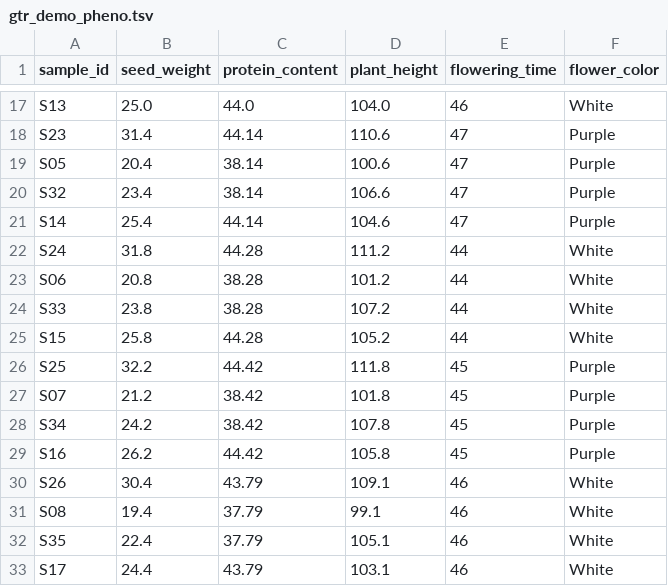
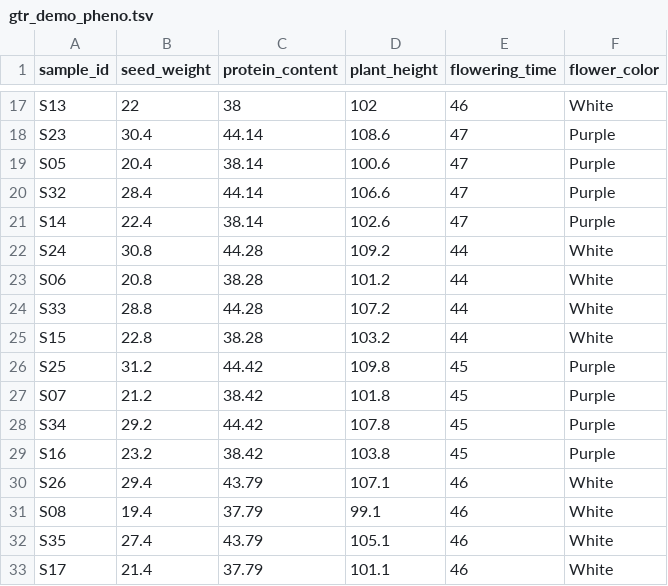
Before and after one commit to Renscq/GeneTrackR, a TSV file: inst/extdata/gtr_demo_pheno.tsv, drawn as a sheet; only a part is shown, gaps mark what is left out; the diff covers the shown part only; the diff names each change by its address in the sheet, - before the commit and + after, or states it on an @@ line.

```diff
--- a/inst/extdata/gtr_demo_pheno.tsv
+++ b/inst/extdata/gtr_demo_pheno.tsv
-B17 (seed_weight): 25.0
+B17 (seed_weight): 22
-C17 (protein_content): 44.0
+C17 (protein_content): 38
-D17 (plant_height): 104.0
+D17 (plant_height): 102
-B18 (seed_weight): 31.4
+B18 (seed_weight): 30.4
-D18 (plant_height): 110.6
+D18 (plant_height): 108.6
-B20 (seed_weight): 23.4
+B20 (seed_weight): 28.4
-C20 (protein_content): 38.14
+C20 (protein_content): 44.14
-B21 (seed_weight): 25.4
+B21 (seed_weight): 22.4
-C21 (protein_content): 44.14
+C21 (protein_content): 38.14
-D21 (plant_height): 104.6
+D21 (plant_height): 102.6
-B22 (seed_weight): 31.8
+B22 (seed_weight): 30.8
-D22 (plant_height): 111.2
+D22 (plant_height): 109.2
-B24 (seed_weight): 23.8
+B24 (seed_weight): 28.8
-C24 (protein_content): 38.28
+C24 (protein_content): 44.28
-B25 (seed_weight): 25.8
+B25 (seed_weight): 22.8
-C25 (protein_content): 44.28
+C25 (protein_content): 38.28
-D25 (plant_height): 105.2
+D25 (plant_height): 103.2
-B26 (seed_weight): 32.2
+B26 (seed_weight): 31.2
-D26 (plant_height): 111.8
+D26 (plant_height): 109.8
-B28 (seed_weight): 24.2
+B28 (seed_weight): 29.2
-C28 (protein_content): 38.42
+C28 (protein_content): 44.42
-B29 (seed_weight): 26.2
+B29 (seed_weight): 23.2
-C29 (protein_content): 44.42
+C29 (protein_content): 38.42
-D29 (plant_height): 105.8
+D29 (plant_height): 103.8
-B30 (seed_weight): 30.4
+B30 (seed_weight): 29.4
-D30 (plant_height): 109.1
+D30 (plant_height): 107.1
-B32 (seed_weight): 22.4
+B32 (seed_weight): 27.4
-C32 (protein_content): 37.79
+C32 (protein_content): 43.79
-B33 (seed_weight): 24.4
+B33 (seed_weight): 21.4
-C33 (protein_content): 43.79
+C33 (protein_content): 37.79
-D33 (plant_height): 103.1
+D33 (plant_height): 101.1
```
Also changed, not shown: 37 edited cells elsewhere in this file, inst/scripts/demo_model/truth.tsv, inst/scripts/demo_model/variants.tsv, 21 other files.
